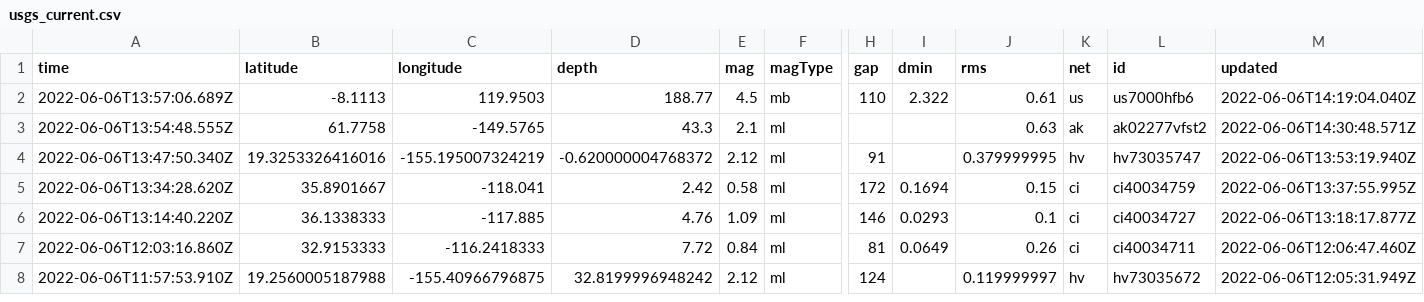
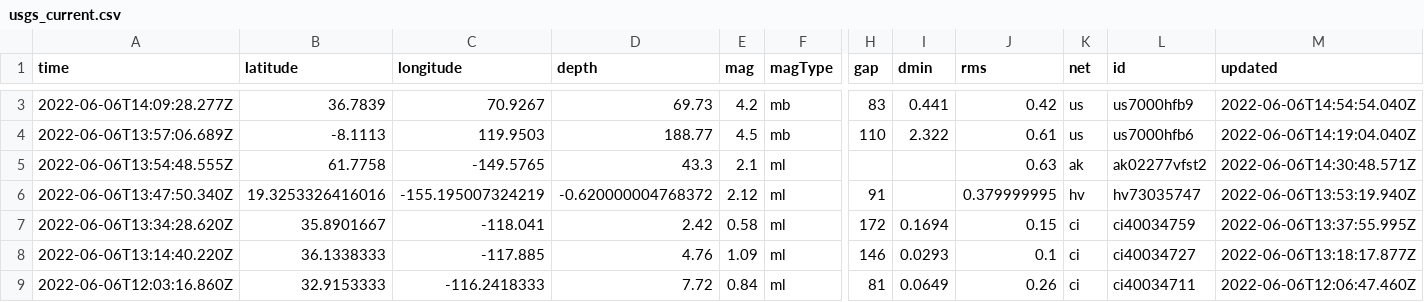
Before and after one commit to lizmurray3/my-data-robot, a CSV file: usgs_current.csv, drawn as a sheet; only a part is shown, gaps mark what is left out; the shorter side is filled out with more unchanged rows; rows hold the shown columns only; the diff covers the shown part only; the diff names each change by its address in the sheet, - before the commit and + after, or states it on an @@ line.

```diff
--- a/usgs_current.csv
+++ b/usgs_current.csv
+row 3: 2022-06-06T14:09:28.277Z | 36.7839 | 70.9267 | 69.73 | 4.2 | mb | 83 | 0.441 | 0.42 | us | us7000hfb9 | 2022-06-06T14:54:54.040Z
```
Also changed, not shown: 1 added row, 2 removed rows and 5 edited cells elsewhere in this file.
